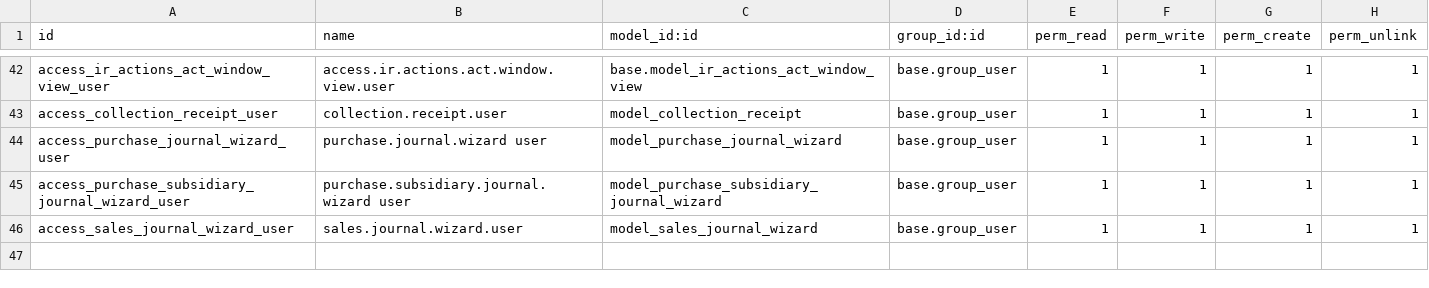
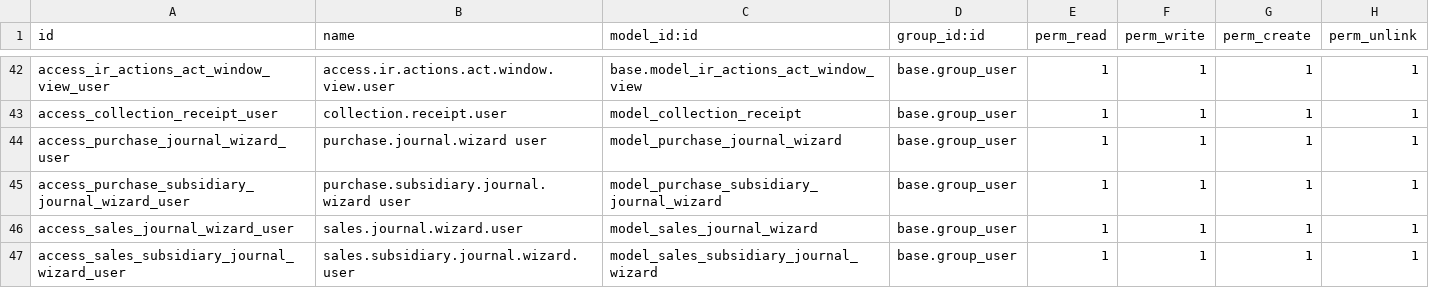
Before and after one commit to RikkiVillarma/itc_internal_dev, a CSV file: security/ir.model.access.csv, drawn as a sheet; only a part is shown, gaps mark what is left out; the diff names each change by its address in the sheet, - before the commit and + after, or states it on an @@ line.

Commit message:
add sales subsidiary journal model

```diff
--- a/security/ir.model.access.csv
+++ b/security/ir.model.access.csv
+row 47: access_sales_subsidiary_journal_wizard_user | sales.subsidiary.journal.wizard.user | model_sales_subsidiary_journal_wizard | base.group_user | 1 | 1 | 1 | 1
```
Also changed, not shown: 5 other files.
